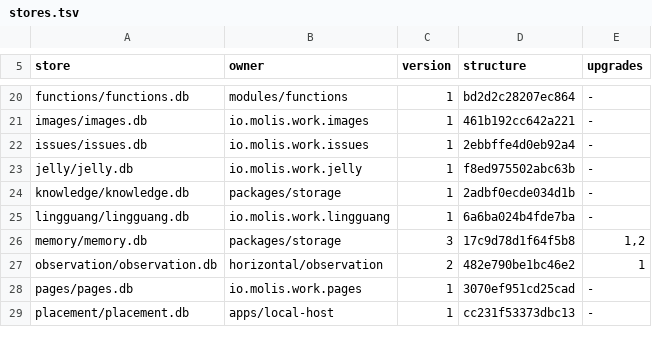
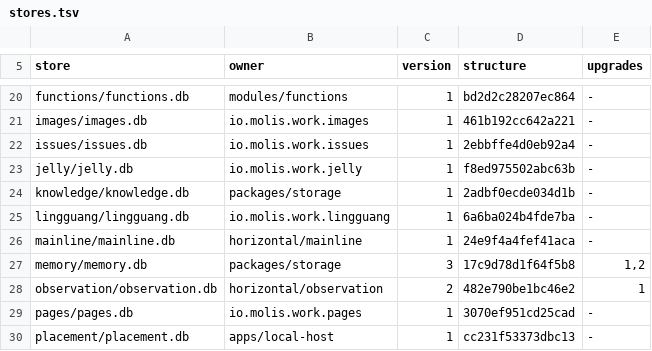
Before and after one commit to molis-ai/molis-work, a TSV file: tooling/gates/schemas/stores.tsv, drawn as a sheet; only a part is shown, gaps mark what is left out; the diff names each change by its address in the sheet, - before the commit and + after, or states it on an @@ line.

```diff
--- a/tooling/gates/schemas/stores.tsv
+++ b/tooling/gates/schemas/stores.tsv
+row 26: mainline/mainline.db | horizontal/mainline | 1 | 24e9f4a4fef41aca | -
```
Also changed, not shown: tooling/gates/actions/actions.tsv, tooling/gates/actions/host-actions.tsv, 46 other files.
